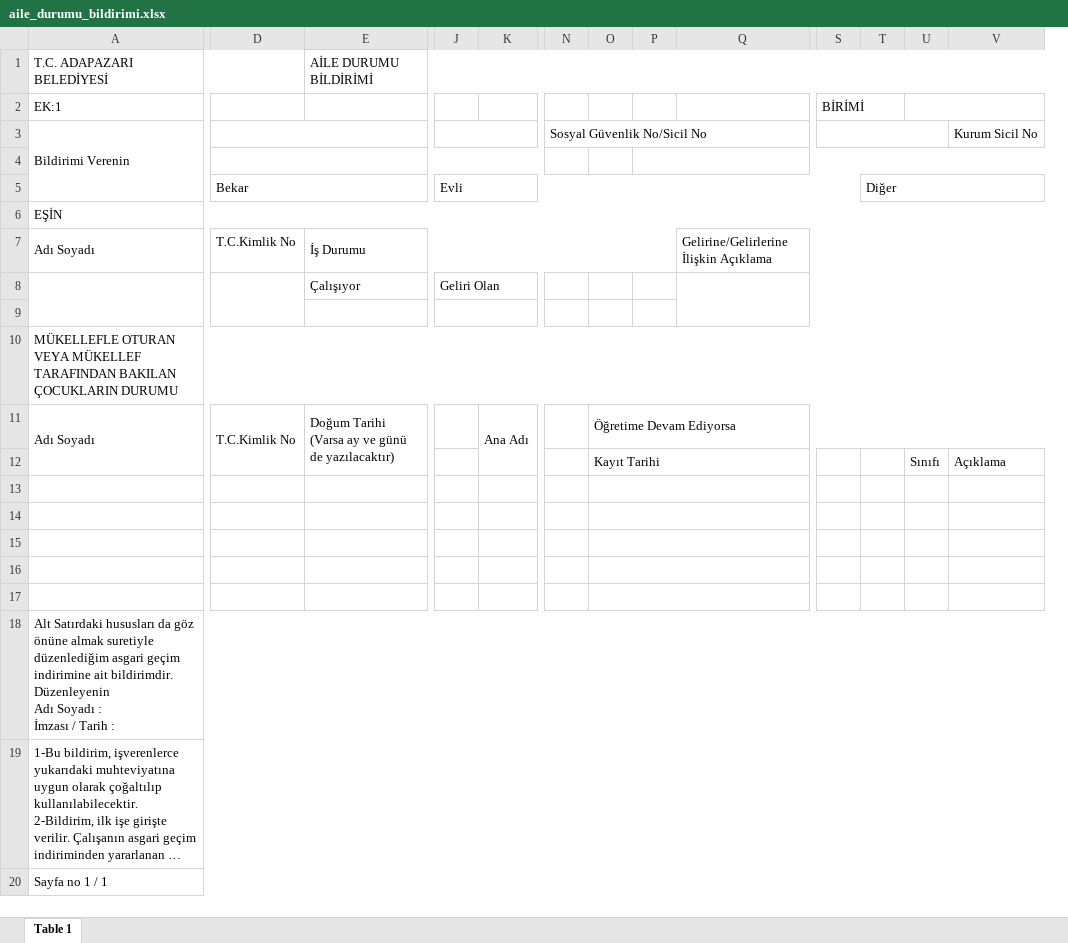
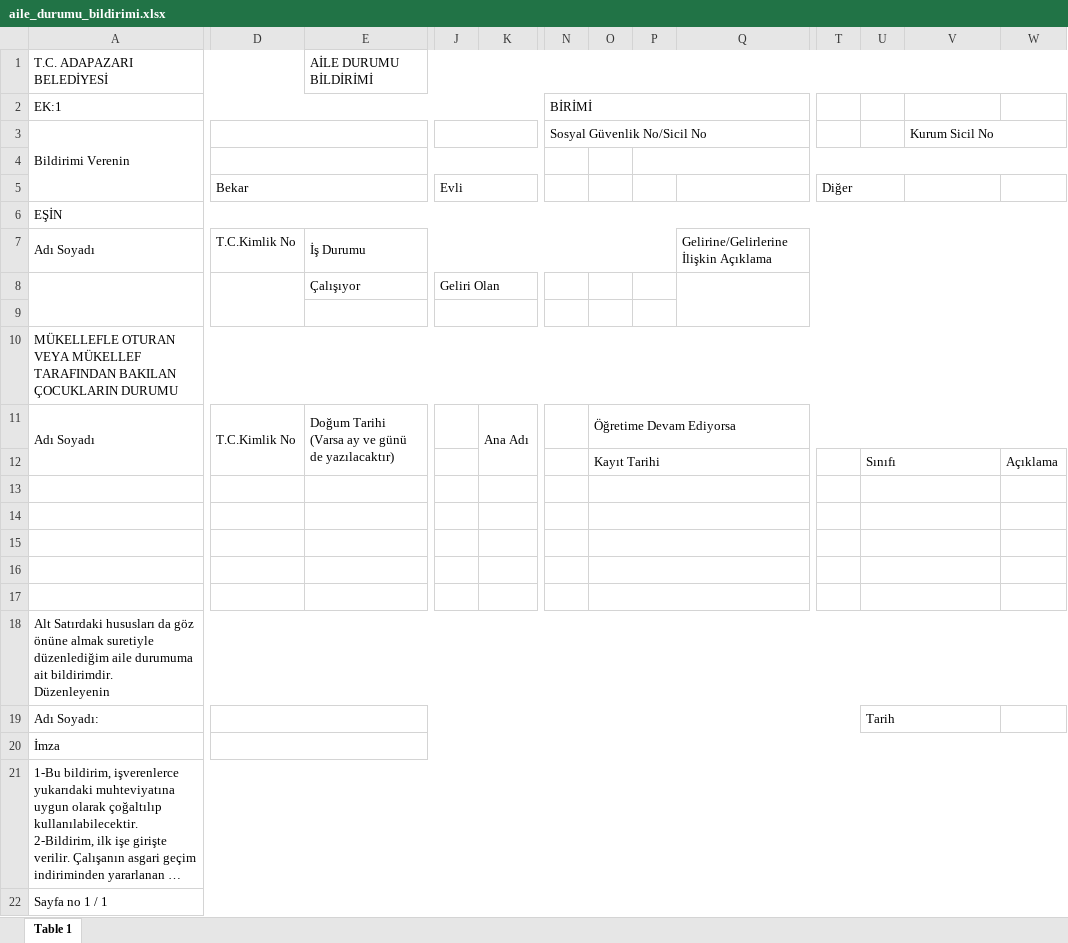
Before and after one commit to ogurkang/intrada, an Excel workbook: public/templates/aile_durumu_bildirimi.xlsx, sheet Table 1, drawn as a sheet; only a part is shown, gaps mark what is left out; long unchanged cells end in …; values as stored, in another font and other column widths than the file's, no cell formats; charts and pictures not drawn; removed rows and columns are numbered as before the commit, all else as after; rows hold the shown columns only; ↵ is a line break in a cell; the diff covers the shown part only; the diff names each change by its address in the sheet, - before the commit and + after, or states it on an @@ line.

```diff
--- a/public/templates/aile_durumu_bildirimi.xlsx (sheet Table 1)
+++ b/public/templates/aile_durumu_bildirimi.xlsx (sheet Table 1)
-column S, row 2: BİRİMİ
+column W, row 12: Açıklama
+A2:M2 merged
-N2 (Sosyal Güvenlik No/Sicil No): (empty)
+N2 (Sosyal Güvenlik No/Sicil No): BİRİMİ
+N2:R2 merged
-U2:V2 merged
+V3:W3 merged
-D5:I5 merged
+D5:E5 merged
-J5:S5 merged
+J5:K5 merged
-T5:V5 merged
+T5:U5 merged
+U12:V12 merged
-V12 (Kurum Sicil No): Açıklama
+V12 (Kurum Sicil No): (empty)
+U13:V13 merged
+U14:V14 merged
+U15:V15 merged
+U16:V16 merged
+U17:V17 merged
-A18 (Bildirimi Verenin): …suretiyle düzenlediğim asgari geçim indirimine ait bildirimdir. ↵ Düzenleyenin ↵ Adı Soyadı : ↵ İmzası / Tarih :
+A18 (Bildirimi Verenin): …suretiyle düzenlediğim aile durumuma ait bildirimdir. ↵ Düzenleyenin
+row 19: Adı Soyadı: |  |  |  |  |  |  |  |  |  | Tarih
+row 20: İmza
```
Also changed, not shown: 1 added column and merged cells elsewhere in this sheet, cell formats, charts or pictures, 12 other files.
